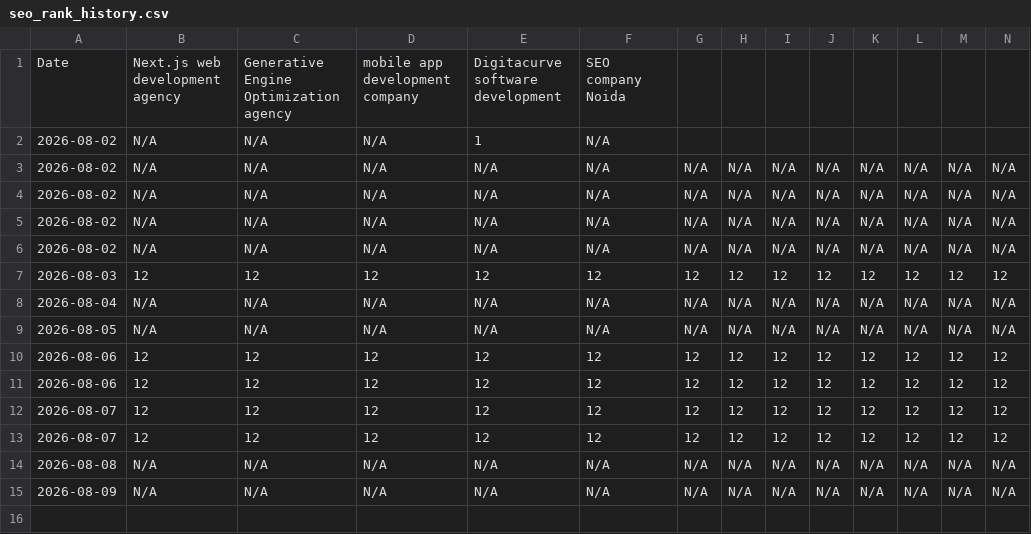
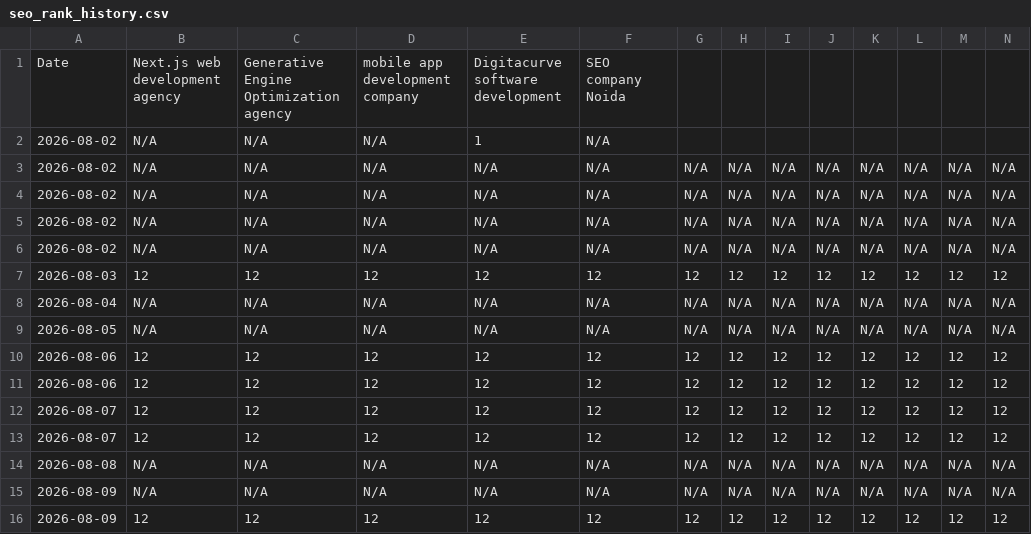
Before and after one commit to ayodhyadharsha-max/digitacurve, a CSV file: seo_rank_history.csv, drawn as a sheet; only a part is shown; rows hold the shown columns only; the diff names each change by its address in the sheet, - before the commit and + after, or states it on an @@ line.

```diff
--- a/seo_rank_history.csv
+++ b/seo_rank_history.csv
+row 16: 2026-08-09 | 12 | 12 | 12 | 12 | 12 | 12 | 12 | 12 | 12 | 12 | 12 | 12 | 12
```
Also changed, not shown: 7 other files.
